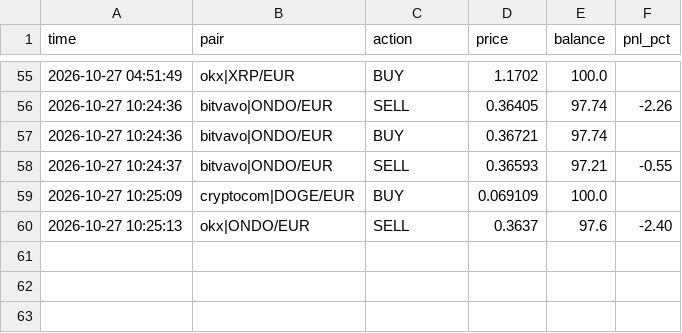
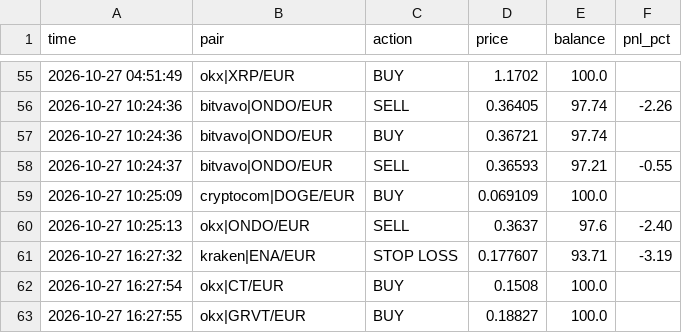
Before and after one commit to GoNowTaxi/Crypto_bot, a CSV file: trades.csv, drawn as a sheet; only a part is shown, gaps mark what is left out; the diff names each change by its address in the sheet, - before the commit and + after, or states it on an @@ line.

```diff
--- a/trades.csv
+++ b/trades.csv
+row 61: 2026-10-27 16:27:32 | kraken|ENA/EUR | STOP LOSS | 0.177607 | 93.71 | -3.19
+row 62: 2026-10-27 16:27:54 | okx|CT/EUR | BUY | 0.1508 | 100.0
+row 63: 2026-10-27 16:27:55 | okx|GRVT/EUR | BUY | 0.18827 | 100.0
```
Also changed, not shown: 1 other file.
